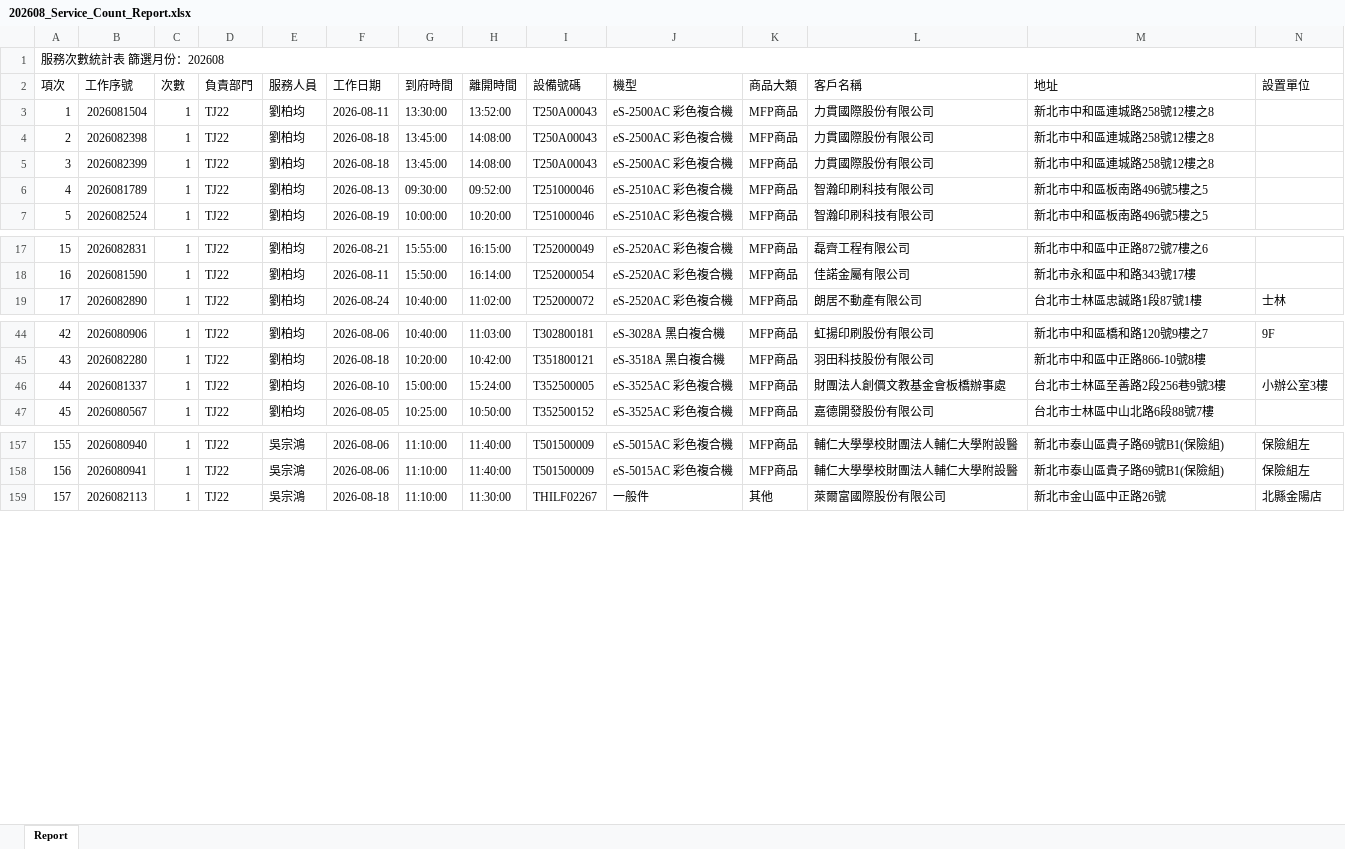
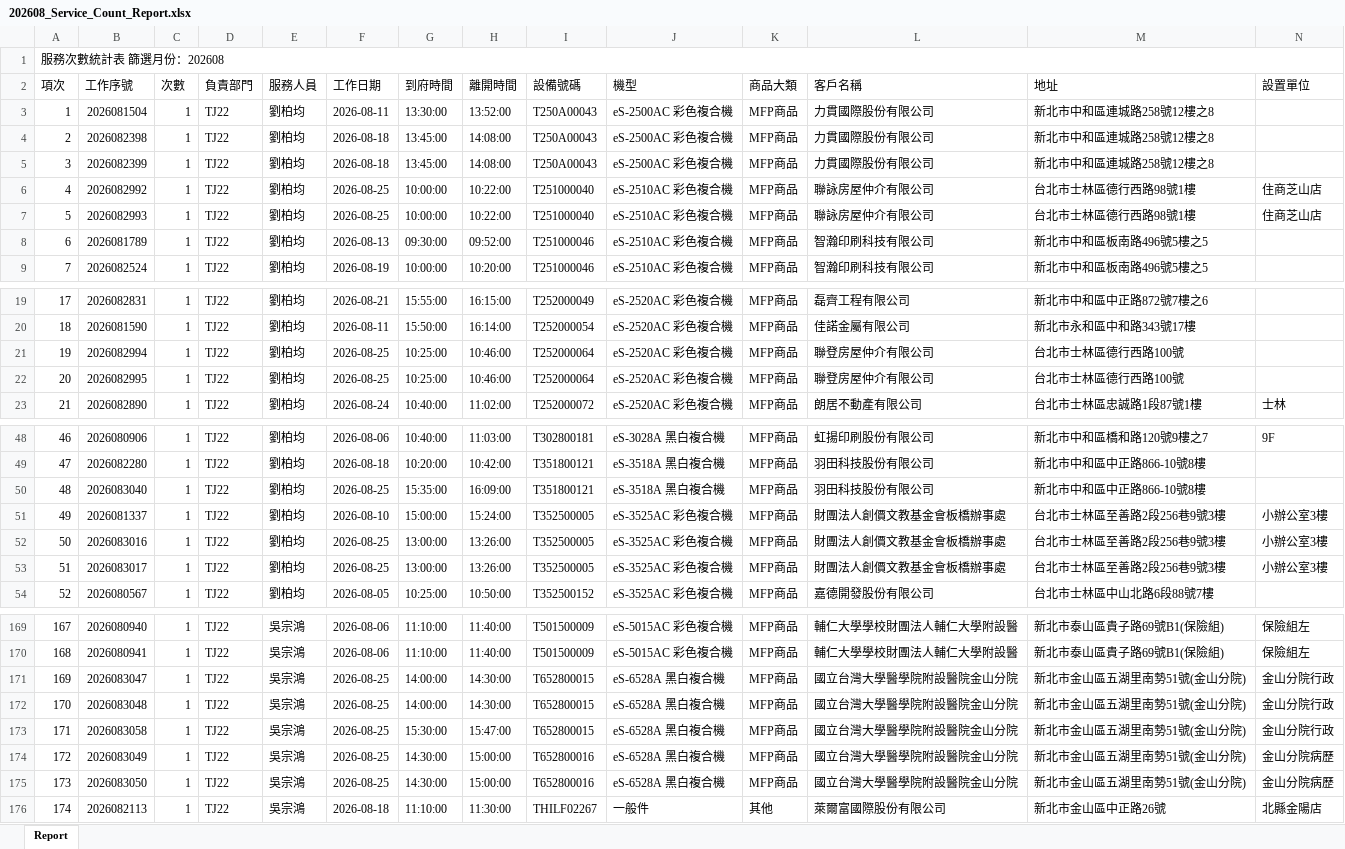
Before and after one commit to Yang-0419-di/FW_2, an Excel workbook: IM/202608_Service_Count_Report.xlsx, sheet Report, drawn as a sheet; only a part is shown, gaps mark what is left out; values as stored, in another font and other column widths than the file's, no cell formats; addresses are those after the commit; rows hold the shown columns only; the diff covers the shown part only; the diff names each change by its address in the sheet, - before the commit and + after, or states it on an @@ line.

```diff
--- a/IM/202608_Service_Count_Report.xlsx (sheet Report)
+++ b/IM/202608_Service_Count_Report.xlsx (sheet Report)
+row 6: 4 | 2026082992 | 1 | TJ22 | 劉柏均 | 2026-08-25 | 10:00:00 | 10:22:00 | T251000040 | eS-2510AC 彩色複合機 | MFP商品 | 聯詠房屋仲介有限公司 | 台北市士林區德行西路98號1樓 | 住商芝山店
+row 7: 5 | 2026082993 | 1 | TJ22 | 劉柏均 | 2026-08-25 | 10:00:00 | 10:22:00 | T251000040 | eS-2510AC 彩色複合機 | MFP商品 | 聯詠房屋仲介有限公司 | 台北市士林區德行西路98號1樓 | 住商芝山店
@@ column A (項次) renumbered between rows 8 and 342 @@
+row 21: 19 | 2026082994 | 1 | TJ22 | 劉柏均 | 2026-08-25 | 10:25:00 | 10:46:00 | T252000064 | eS-2520AC 彩色複合機 | MFP商品 | 聯登房屋仲介有限公司 | 台北市士林區德行西路100號
+row 22: 20 | 2026082995 | 1 | TJ22 | 劉柏均 | 2026-08-25 | 10:25:00 | 10:46:00 | T252000064 | eS-2520AC 彩色複合機 | MFP商品 | 聯登房屋仲介有限公司 | 台北市士林區德行西路100號
+row 50: 48 | 2026083040 | 1 | TJ22 | 劉柏均 | 2026-08-25 | 15:35:00 | 16:09:00 | T351800121 | eS-3518A 黑白複合機 | MFP商品 | 羽田科技股份有限公司 | 新北市中和區中正路866-10號8樓
+row 52: 50 | 2026083016 | 1 | TJ22 | 劉柏均 | 2026-08-25 | 13:00:00 | 13:26:00 | T352500005 | eS-3525AC 彩色複合機 | MFP商品 | 財團法人創價文教基金會板橋辦事處 | 台北市士林區至善路2段256巷9號3樓 | 小辦公室3樓
+row 53: 51 | 2026083017 | 1 | TJ22 | 劉柏均 | 2026-08-25 | 13:00:00 | 13:26:00 | T352500005 | eS-3525AC 彩色複合機 | MFP商品 | 財團法人創價文教基金會板橋辦事處 | 台北市士林區至善路2段256巷9號3樓 | 小辦公室3樓
+row 171: 169 | 2026083047 | 1 | TJ22 | 吳宗鴻 | 2026-08-25 | 14:00:00 | 14:30:00 | T652800015 | eS-6528A 黑白複合機 | MFP商品 | 國立台灣大學醫學院附設醫院金山分院 | 新北市金山區五湖里南勢51號(金山分院) | 金山分院行政
+row 172: 170 | 2026083048 | 1 | TJ22 | 吳宗鴻 | 2026-08-25 | 14:00:00 | 14:30:00 | T652800015 | eS-6528A 黑白複合機 | MFP商品 | 國立台灣大學醫學院附設醫院金山分院 | 新北市金山區五湖里南勢51號(金山分院) | 金山分院行政
+row 173: 171 | 2026083058 | 1 | TJ22 | 吳宗鴻 | 2026-08-25 | 15:30:00 | 15:47:00 | T652800015 | eS-6528A 黑白複合機 | MFP商品 | 國立台灣大學醫學院附設醫院金山分院 | 新北市金山區五湖里南勢51號(金山分院) | 金山分院行政
+row 174: 172 | 2026083049 | 1 | TJ22 | 吳宗鴻 | 2026-08-25 | 14:30:00 | 15:00:00 | T652800016 | eS-6528A 黑白複合機 | MFP商品 | 國立台灣大學醫學院附設醫院金山分院 | 新北市金山區五湖里南勢51號(金山分院) | 金山分院病歷
+row 175: 173 | 2026083050 | 1 | TJ22 | 吳宗鴻 | 2026-08-25 | 14:30:00 | 15:00:00 | T652800016 | eS-6528A 黑白複合機 | MFP商品 | 國立台灣大學醫學院附設醫院金山分院 | 新北市金山區五湖里南勢51號(金山分院) | 金山分院病歷
```
Also changed, not shown: 15 added rows, 3 removed rows, 1 moved row and 4 edited cells elsewhere in this sheet, cell formats, IM/202608_HL_Maintain_Report.xlsx, MFP/MFP.xlsx, 6 other files.
